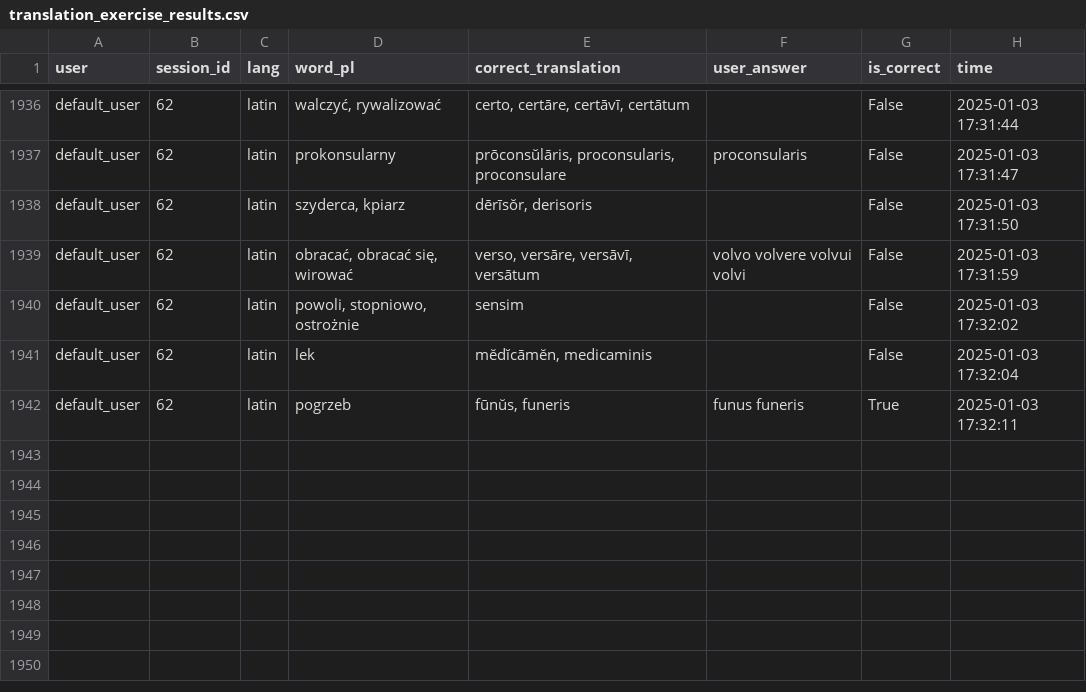
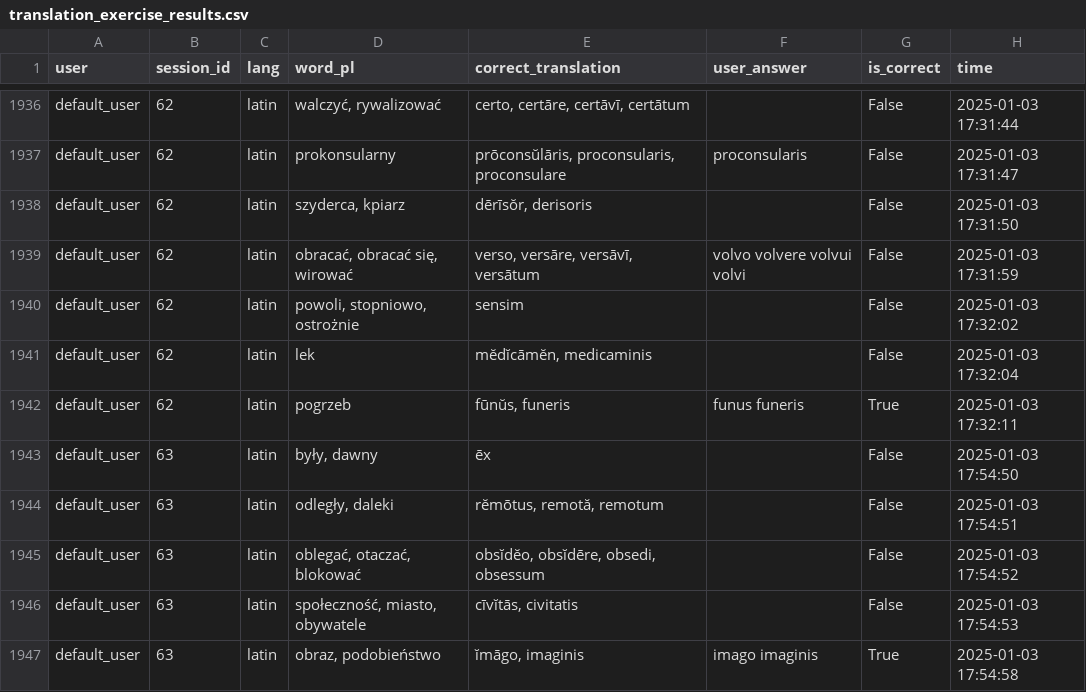
Before and after one commit to PawFran/lang-learning, a CSV file: vocabulary/db/translation_exercise_results.csv, drawn as a sheet; only a part is shown, gaps mark what is left out; the diff names each change by its address in the sheet, - before the commit and + after, or states it on an @@ line.

Commit message:
add declension exercise results (in csv)

```diff
--- a/vocabulary/db/translation_exercise_results.csv
+++ b/vocabulary/db/translation_exercise_results.csv
+row 1943: default_user | 63 | latin | były, dawny | ēx |  | False | 2025-01-03 17:54:50
+row 1944: default_user | 63 | latin | odległy, daleki | rĕmōtus, remotă, remotum |  | False | 2025-01-03 17:54:51
+row 1945: default_user | 63 | latin | oblegać, otaczać, blokować | obsĭdĕo, obsĭdēre, obsedi, obsessum |  | False | 2025-01-03 17:54:52
+row 1946: default_user | 63 | latin | społeczność, miasto, obywatele | cīvĭtās, civitatis |  | False | 2025-01-03 17:54:53
+row 1947: default_user | 63 | latin | obraz, podobieństwo | ĭmāgo, imaginis | imago imaginis | True | 2025-01-03 17:54:58
```
Also changed, not shown: 9 other files.
